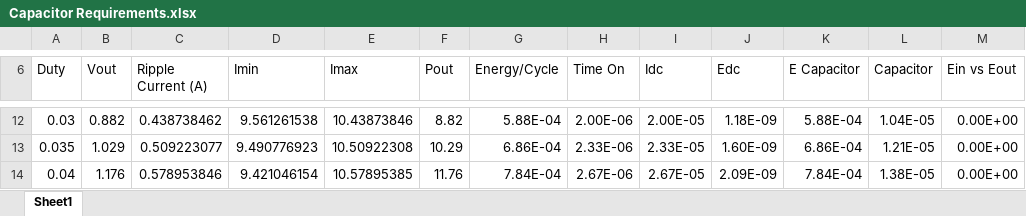
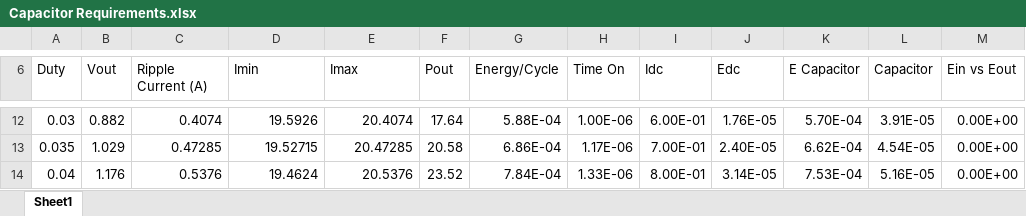
Before and after one commit to cononinator/GeecPE2526, an Excel workbook: Investigations/Capacitor Requirements.xlsx, sheet Sheet1, drawn as a sheet; only a part is shown, gaps mark what is left out; values as stored, in another font and other column widths than the file's, no borders; charts and pictures and table styles not drawn; the diff covers the shown part only; the diff names each change by its address in the sheet, - before the commit and + after, or states it on an @@ line.

```diff
--- a/Investigations/Capacitor Requirements.xlsx (sheet Sheet1)
+++ b/Investigations/Capacitor Requirements.xlsx (sheet Sheet1)
-C12 (Ripple Current (A)): 0.438738462
+C12 (Ripple Current (A)): 0.4074
-D12 (Imin): 9.561261538
+D12 (Imin): 19.5926
-E12 (Imax): 10.43873846
+E12 (Imax): 20.4074
-F12 (Pout): 8.82
+F12 (Pout): 17.64
-H12 (Time On): 2.00E-06
+H12 (Time On): 1.00E-06
-I12 (Idc): 2.00E-05
+I12 (Idc): 6.00E-01
-J12 (Edc): 1.18E-09
+J12 (Edc): 1.76E-05
-K12 (E Capacitor): 5.88E-04
+K12 (E Capacitor): 5.70E-04
-L12 (Capacitor): 1.04E-05
+L12 (Capacitor): 3.91E-05
-C13 (Ripple Current (A)): 0.509223077
+C13 (Ripple Current (A)): 0.47285
-D13 (Imin): 9.490776923
+D13 (Imin): 19.52715
-E13 (Imax): 10.50922308
+E13 (Imax): 20.47285
-F13 (Pout): 10.29
+F13 (Pout): 20.58
-H13 (Time On): 2.33E-06
+H13 (Time On): 1.17E-06
-I13 (Idc): 2.33E-05
+I13 (Idc): 7.00E-01
-J13 (Edc): 1.60E-09
+J13 (Edc): 2.40E-05
-K13 (E Capacitor): 6.86E-04
+K13 (E Capacitor): 6.62E-04
-L13 (Capacitor): 1.21E-05
+L13 (Capacitor): 4.54E-05
-C14 (Ripple Current (A)): 0.578953846
+C14 (Ripple Current (A)): 0.5376
-D14 (Imin): 9.421046154
+D14 (Imin): 19.4624
-E14 (Imax): 10.57895385
+E14 (Imax): 20.5376
-F14 (Pout): 11.76
+F14 (Pout): 23.52
-H14 (Time On): 2.67E-06
+H14 (Time On): 1.33E-06
-I14 (Idc): 2.67E-05
+I14 (Idc): 8.00E-01
-J14 (Edc): 2.09E-09
+J14 (Edc): 3.14E-05
-K14 (E Capacitor): 7.84E-04
+K14 (E Capacitor): 7.53E-04
-L14 (Capacitor): 1.38E-05
+L14 (Capacitor): 5.16E-05
```
Also changed, not shown: 1779 edited cells elsewhere in this sheet, charts or pictures, 5 other files.
